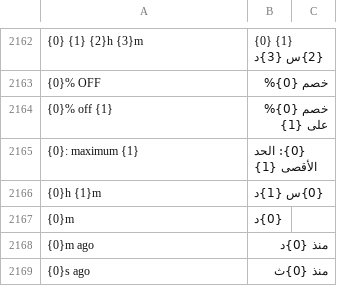
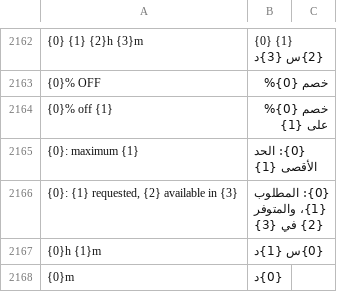
Before and after one commit to champion-sys/POSNext, a CSV file: pos_next/translations/ar.csv, drawn as a sheet; only a part is shown, gaps mark what is left out; the shorter side is filled out with more unchanged rows; the diff names each change by its address in the sheet, - before the commit and + after, or states it on an @@ line.

```diff
--- a/pos_next/translations/ar.csv
+++ b/pos_next/translations/ar.csv
+row 2166: {0}: {1} requested, {2} available in {3} | {0}: المطلوب {1}، والمتوفر {2} في {3}
```
Also changed, not shown: 2 other files.
